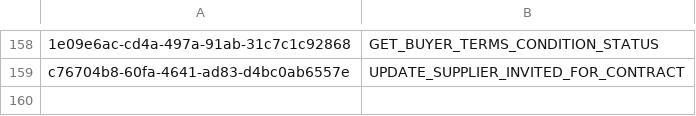
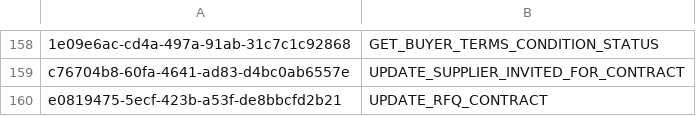
Before and after one commit to balachandhru-hub/main-backend-sila, a CSV file: src/Platform/Identity/Identity.Infrastructure/Migrations/Feature.csv, drawn as a sheet; only a part is shown, gaps mark what is left out; the diff names each change by its address in the sheet, - before the commit and + after, or states it on an @@ line.

```diff
--- a/src/Platform/Identity/Identity.Infrastructure/Migrations/Feature.csv
+++ b/src/Platform/Identity/Identity.Infrastructure/Migrations/Feature.csv
+row 160: e0819475-5ecf-423b-a53f-de8bbcfd2b21 | UPDATE_RFQ_CONTRACT
```
Also changed, not shown: src/Platform/Identity/Identity.Infrastructure/Migrations/RoleFeatureMapping.csv, 5 other files.
